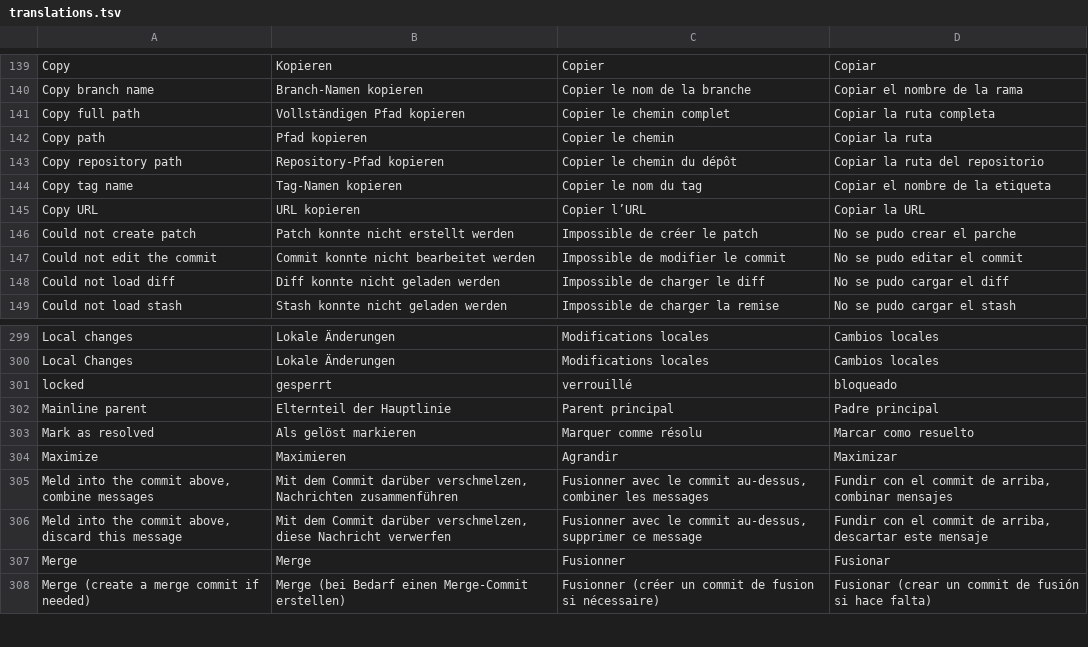
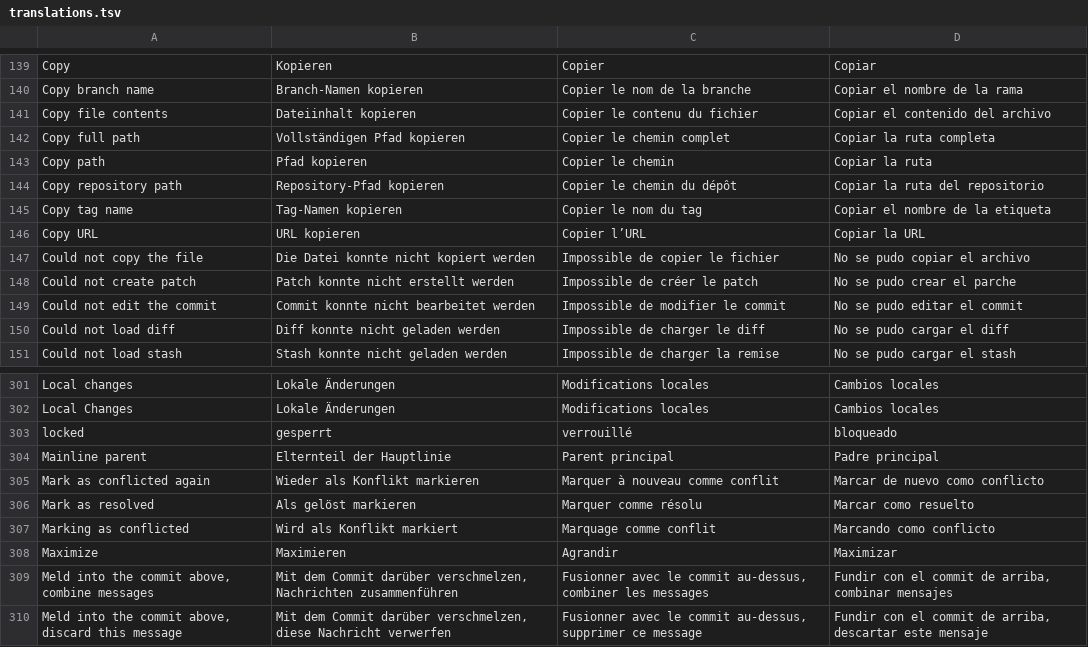
Before and after one commit to Jorgen-VikingGod/GitCraft, a TSV file: crates/gitcraft-ui/src/i18n/translations.tsv, drawn as a sheet; only a part is shown, gaps mark what is left out; the shorter side is filled out with more unchanged rows.

```diff
--- a/crates/gitcraft-ui/src/i18n/translations.tsv
+++ b/crates/gitcraft-ui/src/i18n/translations.tsv
@@ -140,2 +140,3 @@ Copy	Kopieren	Copier	Copiar
 Copy branch name	Branch-Namen kopieren	Copier le nom de la branche	Copiar el nombre de la rama
+Copy file contents	Dateiinhalt kopieren	Copier le contenu du fichier	Copiar el contenido del archivo
 Copy full path	Vollständigen Pfad kopieren	Copier le chemin complet	Copiar la ruta completa
@@ -145,2 +146,3 @@ Copy tag name	Tag-Namen kopieren	Copier le nom du tag	Copiar el nombre de la eti
 Copy URL	URL kopieren	Copier l’URL	Copiar la URL
+Could not copy the file	Die Datei konnte nicht kopiert werden	Impossible de copier le fichier	No se pudo copiar el archivo
 Could not create patch	Patch konnte nicht erstellt werden	Impossible de créer le patch	No se pudo crear el parche
@@ -302,3 +304,5 @@ locked	gesperrt	verrouillé	bloqueado
 Mainline parent	Elternteil der Hauptlinie	Parent principal	Padre principal
+Mark as conflicted again	Wieder als Konflikt markieren	Marquer à nouveau comme conflit	Marcar de nuevo como conflicto
 Mark as resolved	Als gelöst markieren	Marquer comme résolu	Marcar como resuelto
+Marking as conflicted	Wird als Konflikt markiert	Marquage comme conflit	Marcando como conflicto
 Maximize	Maximieren	Agrandir	Maximizar
```
Also changed, not shown: 7 other files.
